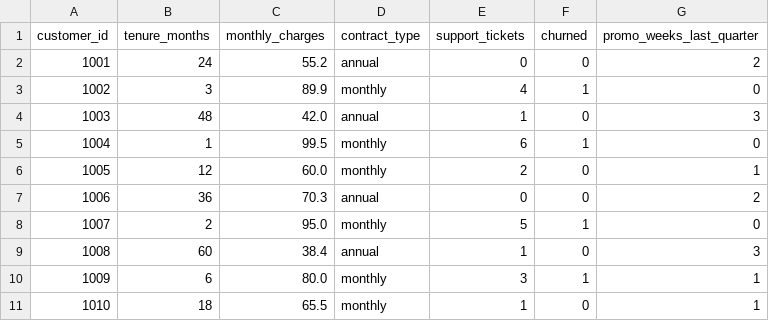
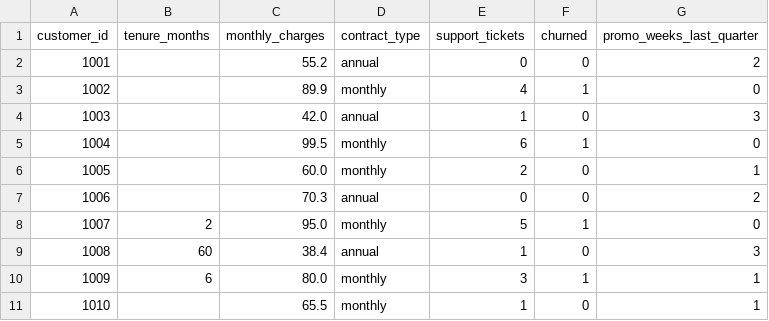
Before and after one commit to juanmaramirezgarcia/mlops-demo-churn, a CSV file: data/churn_sample.csv, drawn as a sheet.

Commit message:
Load the 12 October extract from the new supplier feed
Automated weekly extract. NOTE: the supplier changed the customer schema;
tenure_months is missing for most rows.

```diff
--- a/data/churn_sample.csv
+++ b/data/churn_sample.csv
@@ -1,8 +1,8 @@
 customer_id,tenure_months,monthly_charges,contract_type,support_tickets,churned,promo_weeks_last_quarter
-1001,24,55.2,annual,0,0,2
-1002,3,89.9,monthly,4,1,0
-1003,48,42.0,annual,1,0,3
-1004,1,99.5,monthly,6,1,0
-1005,12,60.0,monthly,2,0,1
-1006,36,70.3,annual,0,0,2
+1001,,55.2,annual,0,0,2
+1002,,89.9,monthly,4,1,0
+1003,,42.0,annual,1,0,3
+1004,,99.5,monthly,6,1,0
+1005,,60.0,monthly,2,0,1
+1006,,70.3,annual,0,0,2
 1007,2,95.0,monthly,5,1,0
@@ -10,2 +10,2 @@ customer_id,tenure_months,monthly_charges,contract_type,support_tickets,churned,
 1009,6,80.0,monthly,3,1,1
-1010,18,65.5,monthly,1,0,1
+1010,,65.5,monthly,1,0,1
```
